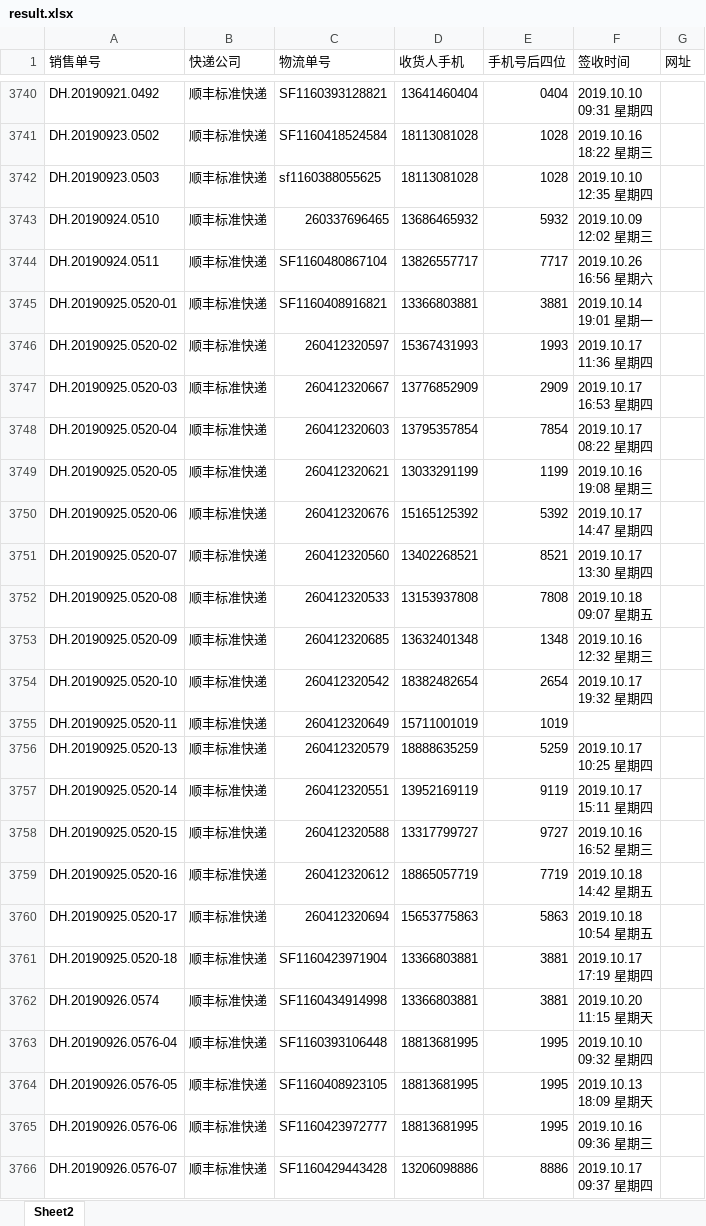
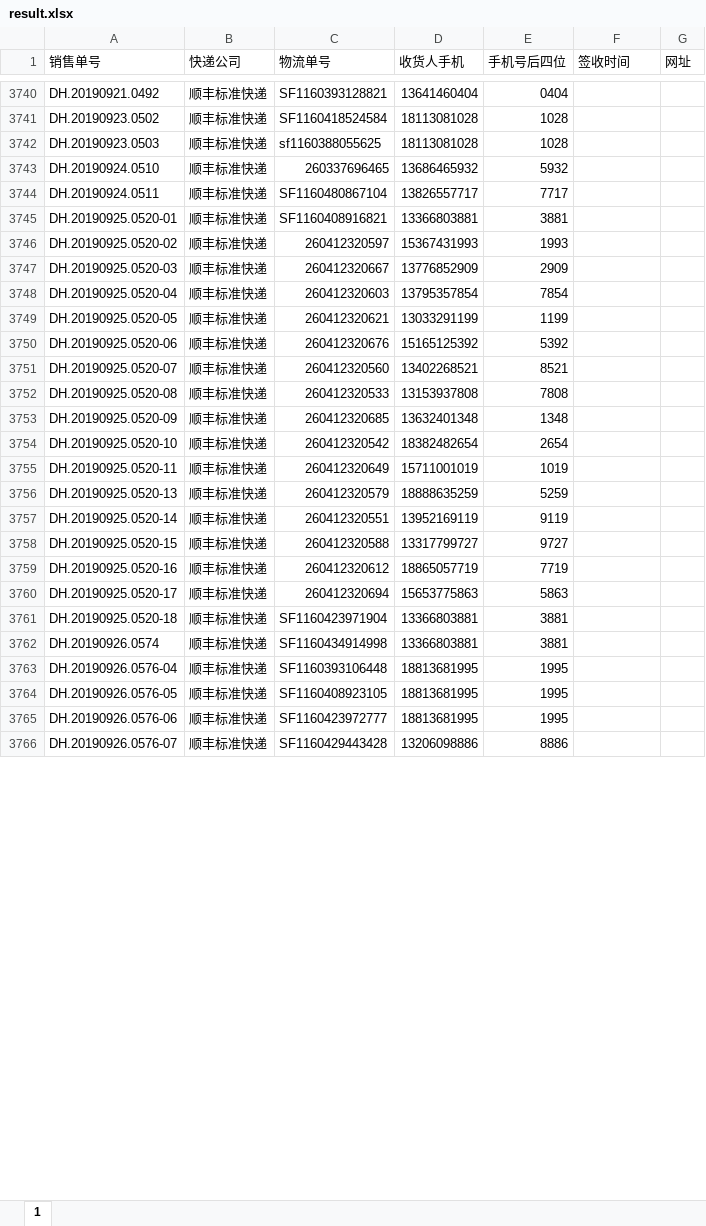
Before and after one commit to haduoken/python_tools, an Excel workbook: result.xlsx, sheet 1, drawn as a sheet; only a part is shown, gaps mark what is left out; values as stored, in another font and other column widths than the file's, no cell formats; ↵ is a line break in a cell; the diff covers the shown part only; the diff names each change by its address in the sheet, - before the commit and + after, or states it on an @@ line.

```diff
--- a/result.xlsx (sheet 1)
+++ b/result.xlsx (sheet 1)
-sheet tab: Sheet2
+sheet tab: 1
-F3740 (签收时间): 2019.10.10 ↵ 09:31 星期四
+F3740 (签收时间): (empty)
-F3741 (签收时间): 2019.10.16 ↵ 18:22 星期三
+F3741 (签收时间): (empty)
-F3742 (签收时间): 2019.10.10 ↵ 12:35 星期四
+F3742 (签收时间): (empty)
-F3743 (签收时间): 2019.10.09 ↵ 12:02 星期三
+F3743 (签收时间): (empty)
-F3744 (签收时间): 2019.10.26 ↵ 16:56 星期六
+F3744 (签收时间): (empty)
-F3745 (签收时间): 2019.10.14 ↵ 19:01 星期一
+F3745 (签收时间): (empty)
-F3746 (签收时间): 2019.10.17 ↵ 11:36 星期四
+F3746 (签收时间): (empty)
-F3747 (签收时间): 2019.10.17 ↵ 16:53 星期四
+F3747 (签收时间): (empty)
-F3748 (签收时间): 2019.10.17 ↵ 08:22 星期四
+F3748 (签收时间): (empty)
-F3749 (签收时间): 2019.10.16 ↵ 19:08 星期三
+F3749 (签收时间): (empty)
-F3750 (签收时间): 2019.10.17 ↵ 14:47 星期四
+F3750 (签收时间): (empty)
-F3751 (签收时间): 2019.10.17 ↵ 13:30 星期四
+F3751 (签收时间): (empty)
-F3752 (签收时间): 2019.10.18 ↵ 09:07 星期五
+F3752 (签收时间): (empty)
-F3753 (签收时间): 2019.10.16 ↵ 12:32 星期三
+F3753 (签收时间): (empty)
-F3754 (签收时间): 2019.10.17 ↵ 19:32 星期四
+F3754 (签收时间): (empty)
-F3756 (签收时间): 2019.10.17 ↵ 10:25 星期四
+F3756 (签收时间): (empty)
-F3757 (签收时间): 2019.10.17 ↵ 15:11 星期四
+F3757 (签收时间): (empty)
-F3758 (签收时间): 2019.10.16 ↵ 16:52 星期三
+F3758 (签收时间): (empty)
-F3759 (签收时间): 2019.10.18 ↵ 14:42 星期五
+F3759 (签收时间): (empty)
-F3760 (签收时间): 2019.10.18 ↵ 10:54 星期五
+F3760 (签收时间): (empty)
-F3761 (签收时间): 2019.10.17 ↵ 17:19 星期四
+F3761 (签收时间): (empty)
-F3762 (签收时间): 2019.10.20 ↵ 11:15 星期天
+F3762 (签收时间): (empty)
-F3763 (签收时间): 2019.10.10 ↵ 09:32 星期四
+F3763 (签收时间): (empty)
-F3764 (签收时间): 2019.10.13 ↵ 18:09 星期天
+F3764 (签收时间): (empty)
-F3765 (签收时间): 2019.10.16 ↵ 09:36 星期三
+F3765 (签收时间): (empty)
-F3766 (签收时间): 2019.10.17 ↵ 09:37 星期四
+F3766 (签收时间): (empty)
```
Also changed, not shown: 781 edited cells elsewhere in this sheet, cell formats, 2 other files.
